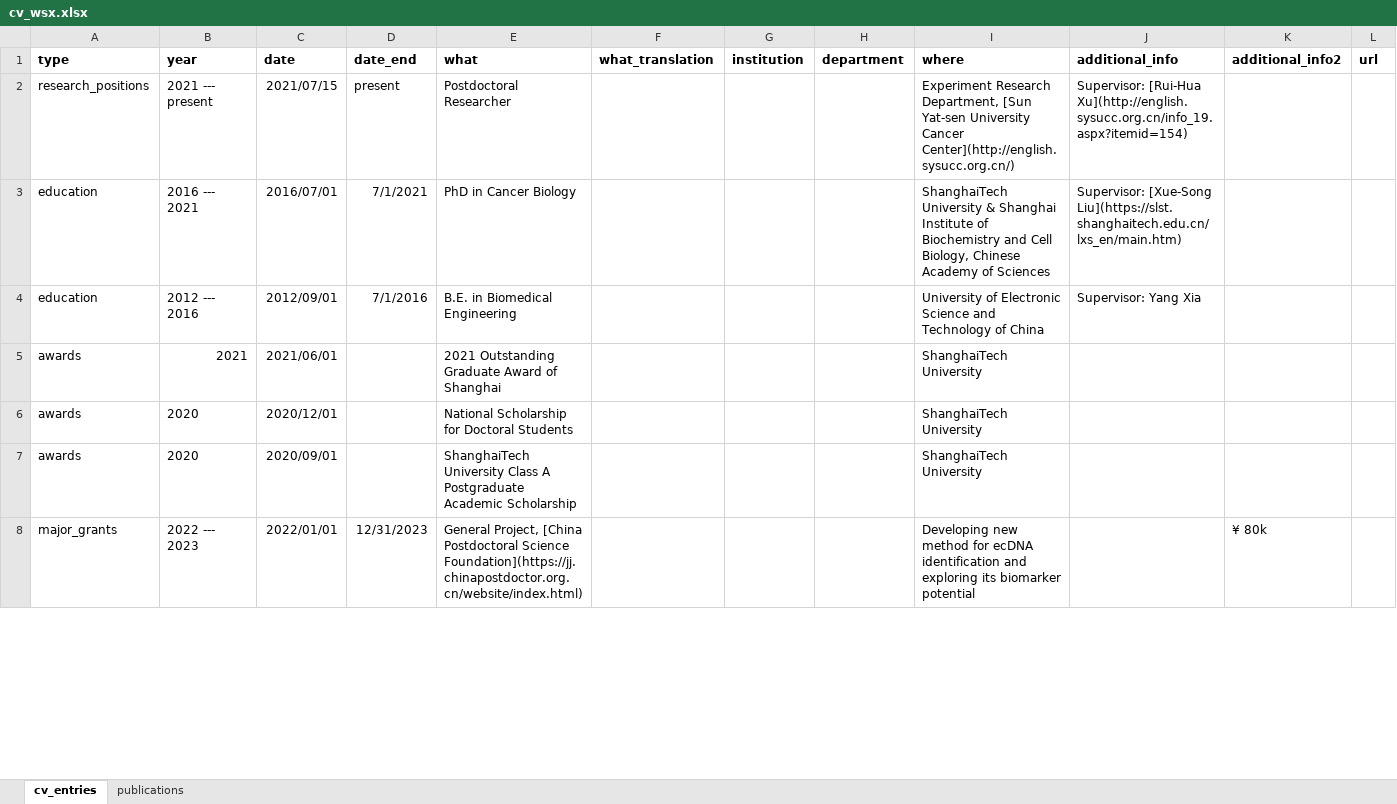
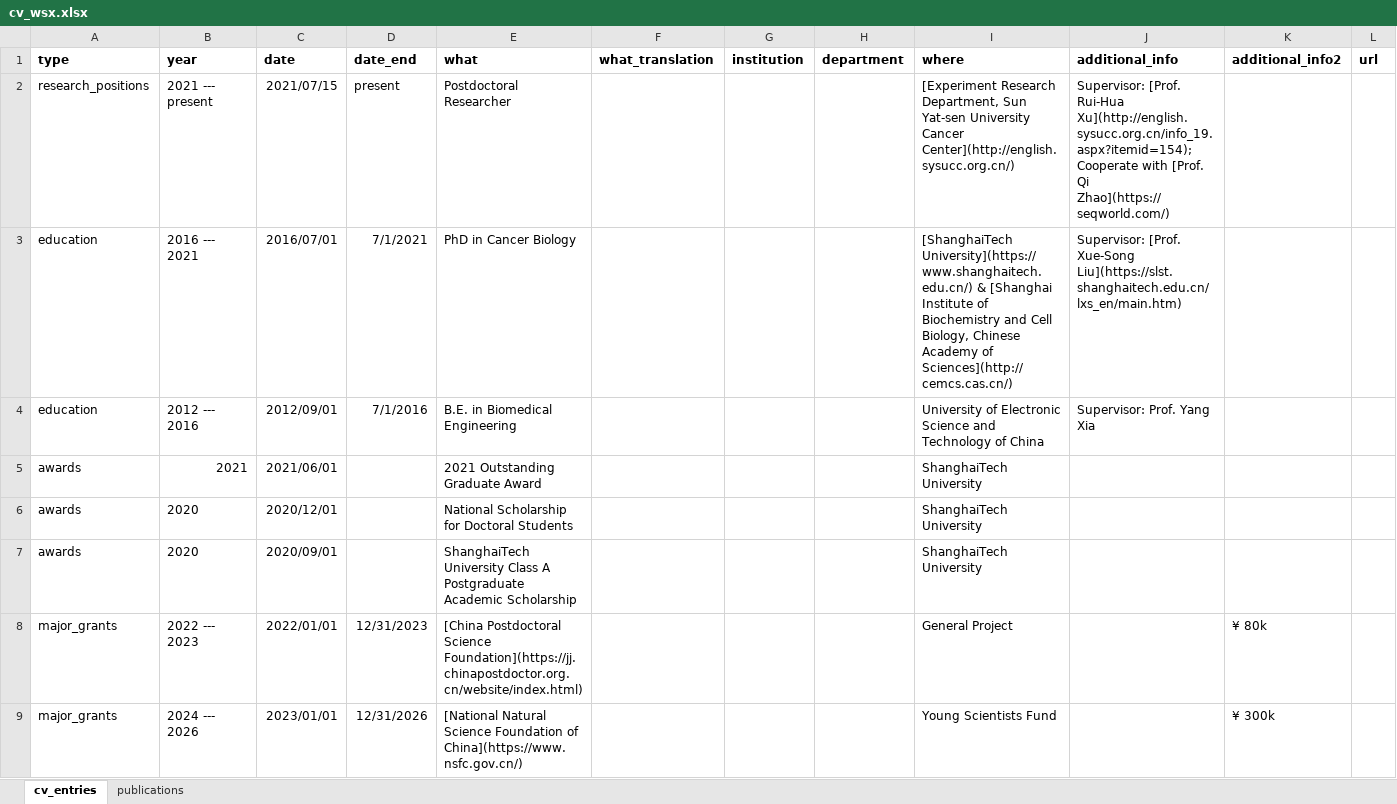
Before and after one commit to JianGuoZhou3/cv-jianguozhou, an Excel workbook: wsx2/cv_wsx.xlsx, sheet cv_entries, drawn as a sheet; only a part is shown; values as stored, in another font and other column widths than the file's, no borders; rows hold the shown columns only; the diff covers the shown part only; the diff names each change by its address in the sheet, - before the commit and + after, or states it on an @@ line.

```diff
--- a/wsx2/cv_wsx.xlsx (sheet cv_entries)
+++ b/wsx2/cv_wsx.xlsx (sheet cv_entries)
-I2 (where): Experiment Research Department, [Sun Yat-sen University…
+I2 (where): [Experiment Research Department, Sun Yat-sen University…
-J2 (additional_info): Supervisor: [Rui-Hua Xu](http://english.sysucc.org.cn/info_19.aspx?itemid=154)
+J2 (additional_info): Supervisor: [Prof. Rui-Hua Xu](http://english.sysucc.org.cn/info_19.aspx?itemid=154); Cooperate with [Prof. Qi Zhao](https://seqworld.com/)
-I3 (where): ShanghaiTech University & Shanghai Institute of Biochemistry and Cell Biology, Chinese Academy of Sciences
+I3 (where): [ShanghaiTech University](https://www.shanghaitech.edu.cn/) & [Shanghai Institute of Biochemistry and Cell Biology, Chinese Academy of Sciences](http://cemcs.cas.cn/)
-J3 (additional_info): Supervisor: [Xue-Song Liu](https://slst.shanghaitech.edu.cn/lxs_en/main.htm)
+J3 (additional_info): Supervisor: [Prof. Xue-Song Liu](https://slst.shanghaitech.edu.cn/lxs_en/main.htm)
-J4 (additional_info): Supervisor: Yang Xia
+J4 (additional_info): Supervisor: Prof. Yang Xia
-E5 (what): 2021 Outstanding Graduate Award of Shanghai
+E5 (what): 2021 Outstanding Graduate Award
-E8 (what): General Project, [China Postdoctoral…
+E8 (what): [China Postdoctoral…
-I8 (where): Developing new method for ecDNA identification and exploring its biomarker potential
+I8 (where): General Project
+row 9: major_grants | 2024 --- 2026 | 2023/01/01 | 12/31/2026 | [National Natural Science Foundation of China](https://www.nsfc.gov.cn/) |  |  |  | Young Scientists Fund |  | ¥ 300k
```
Also changed, not shown: 2 added rows and 1 edited cell elsewhere in this sheet, sheet publications, 6 other files.
